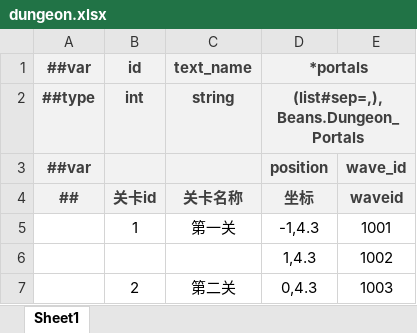
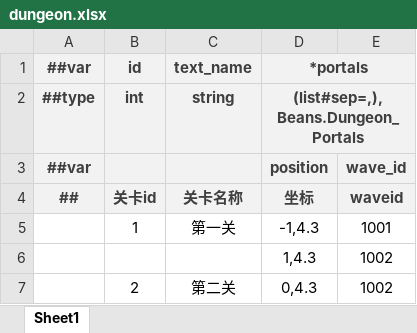
Before and after one commit to BroochWu/ZiStar, an Excel workbook: _ConfigExcels/Datas/dungeon.xlsx, sheet Sheet1, drawn as a sheet; values as stored, in another font and other column widths than the file's, no borders; the diff names each change by its address in the sheet, - before the commit and + after, or states it on an @@ line.

```diff
--- a/_ConfigExcels/Datas/dungeon.xlsx (sheet Sheet1)
+++ b/_ConfigExcels/Datas/dungeon.xlsx (sheet Sheet1)
-E7: 1003
+E7: 1002
```
Also changed, not shown: _ConfigExcels/Datas/__beans__.xlsx, _ConfigExcels/Datas/dungeon_wave.xlsx, 3 other files.
